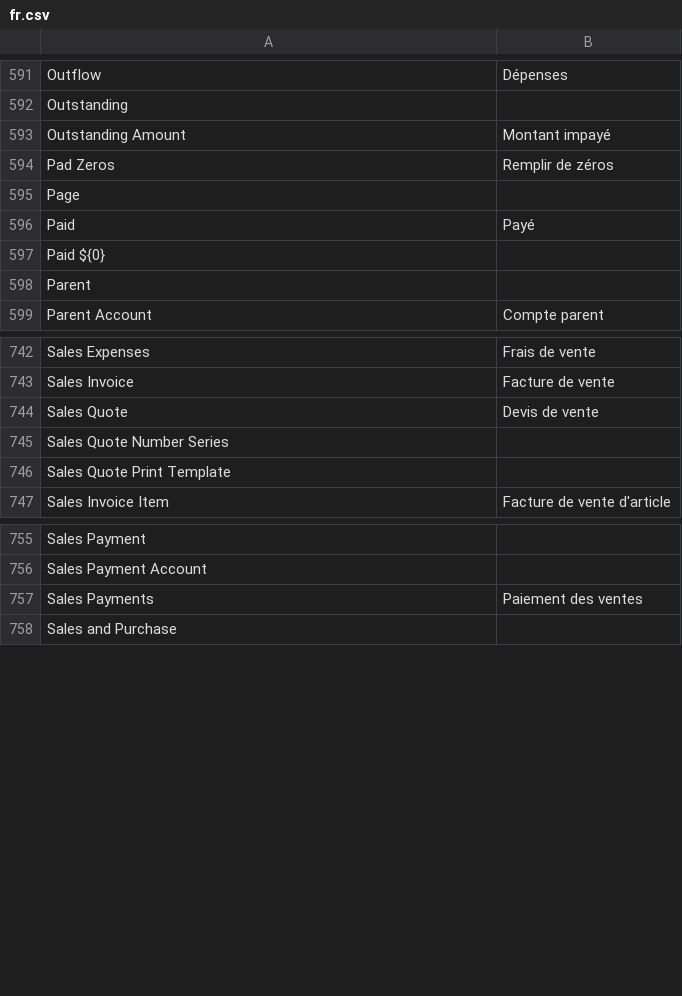
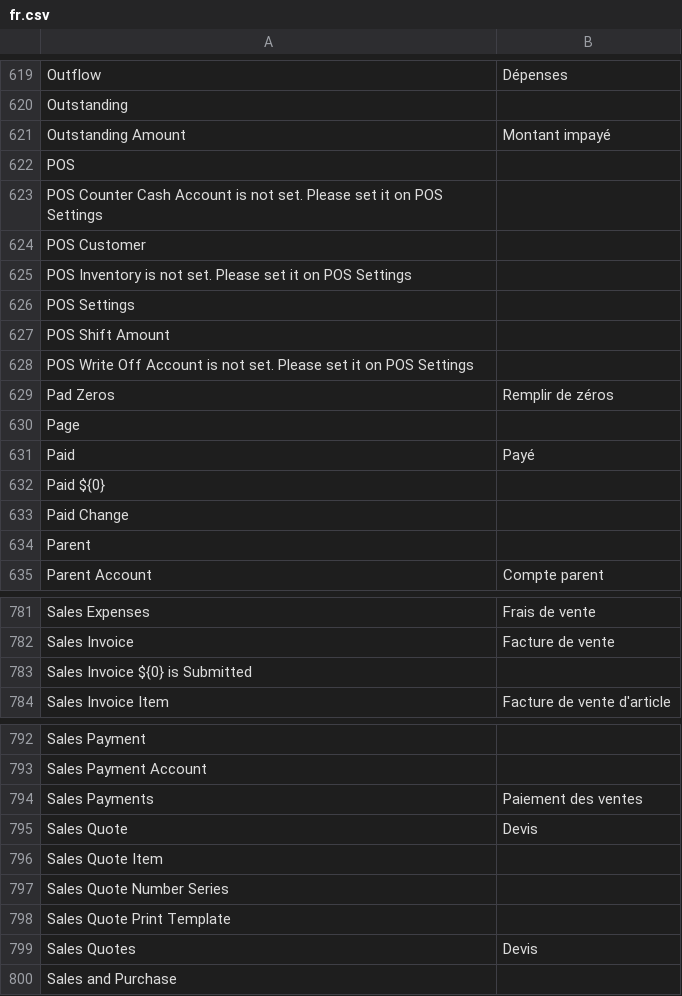
Before and after one commit to goldhorsedev0101/pro-account-books, a CSV file: translations/fr.csv, drawn as a sheet; only a part is shown, gaps mark what is left out; removed rows and columns are numbered as before the commit, all else as after; the diff covers the shown part only; the diff names each change by its address in the sheet, - before the commit and + after, or states it on an @@ line.

Commit message:
chore: regenerate and fix translations

```diff
--- a/translations/fr.csv
+++ b/translations/fr.csv
+row 622: POS
+row 623: POS Counter Cash Account is not set. Please set it on POS Settings
+row 624: POS Customer
+row 625: POS Inventory is not set. Please set it on POS Settings
+row 626: POS Settings
+row 627: POS Shift Amount
+row 628: POS Write Off Account is not set. Please set it on POS Settings
+row 633: Paid Change
-row 744: Sales Quote | Devis de vente
-A783: Sales Quote Number Series
+A783: Sales Invoice ${0} is Submitted
+row 795: Sales Quote | Devis
+row 796: Sales Quote Item
+row 797: Sales Quote Number Series
@@ row 746 moved to row 798: Sales Quote Print Template @@
+row 799: Sales Quotes | Devis
```
Also changed, not shown: 42 added rows and 3 removed rows elsewhere in this file, translations/ca-ES.csv, translations/da.csv, 11 other files.
